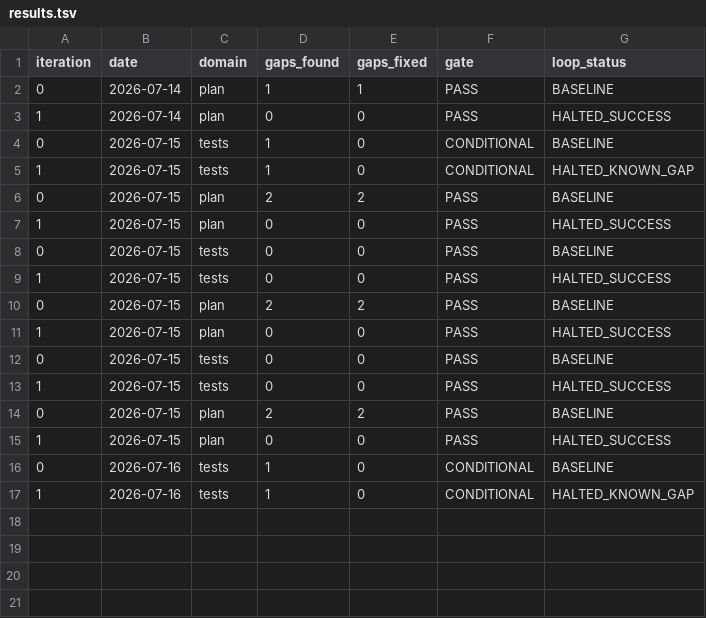
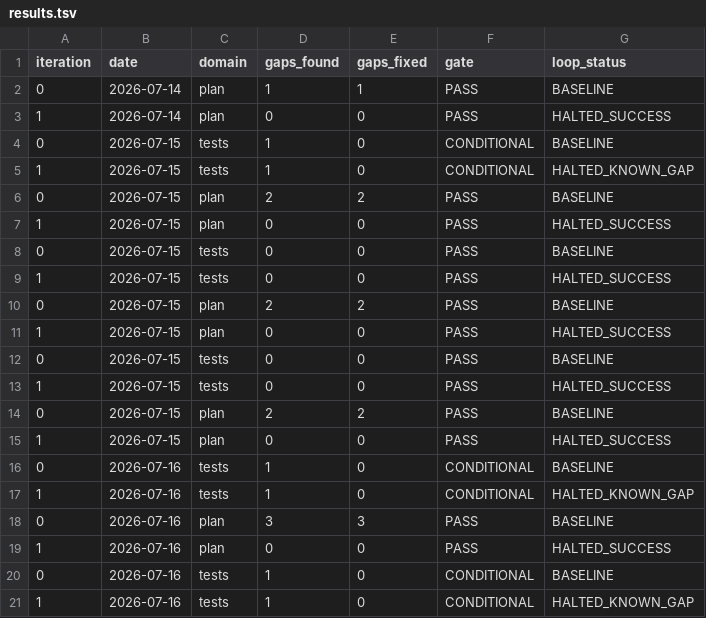
Before and after one commit to CLDGayo/higherbits, a TSV file: process/features/claymorphism-3d-redesign/active/claymorphism-3d-redesign_14-07-26/results.tsv, drawn as a sheet; the diff names each change by its address in the sheet, - before the commit and + after, or states it on an @@ line.

Commit message:
feat(web): claymorphism phase 5 — refinement polish (clay-interactive, reduced-motion, mobile scaling) + program closeout
Phase 5 (FINAL) of the claymorphism-3d-redesign program: opt-in .clay-interactive
press-down modifier, prefers-reduced-motion guard covering both .clay-interactive
and ClayPillButton, mobile-viewport responsive shadow/padding scaling, and a new
visual-evidence.spec.ts Playwright spec capturing 8 screenshots closing the
program's visual-parity Agent-Probe debt. EVL confirmed 13/13 fully-automated
gates green, zero fix cycles. Program is now CODE-COMPLETE across all 5 phases;
deploy remains an explicit user-gated hard stop (gayo-vps pm2 procedure documented,
not executed). Umbrella plan closes out with Definition-of-Done scoring; task
folder stays in active/ pending the deploy decision.

```diff
--- a/process/features/claymorphism-3d-redesign/active/claymorphism-3d-redesign_14-07-26/results.tsv
+++ b/process/features/claymorphism-3d-redesign/active/claymorphism-3d-redesign_14-07-26/results.tsv
+row 18: 0 | 2026-07-16 | plan | 3 | 3 | PASS | BASELINE
+row 19: 1 | 2026-07-16 | plan | 0 | 0 | PASS | HALTED_SUCCESS
+row 20: 0 | 2026-07-16 | tests | 1 | 0 | CONDITIONAL | BASELINE
+row 21: 1 | 2026-07-16 | tests | 1 | 0 | CONDITIONAL | HALTED_KNOWN_GAP
```
Also changed, not shown: 16 other files.
